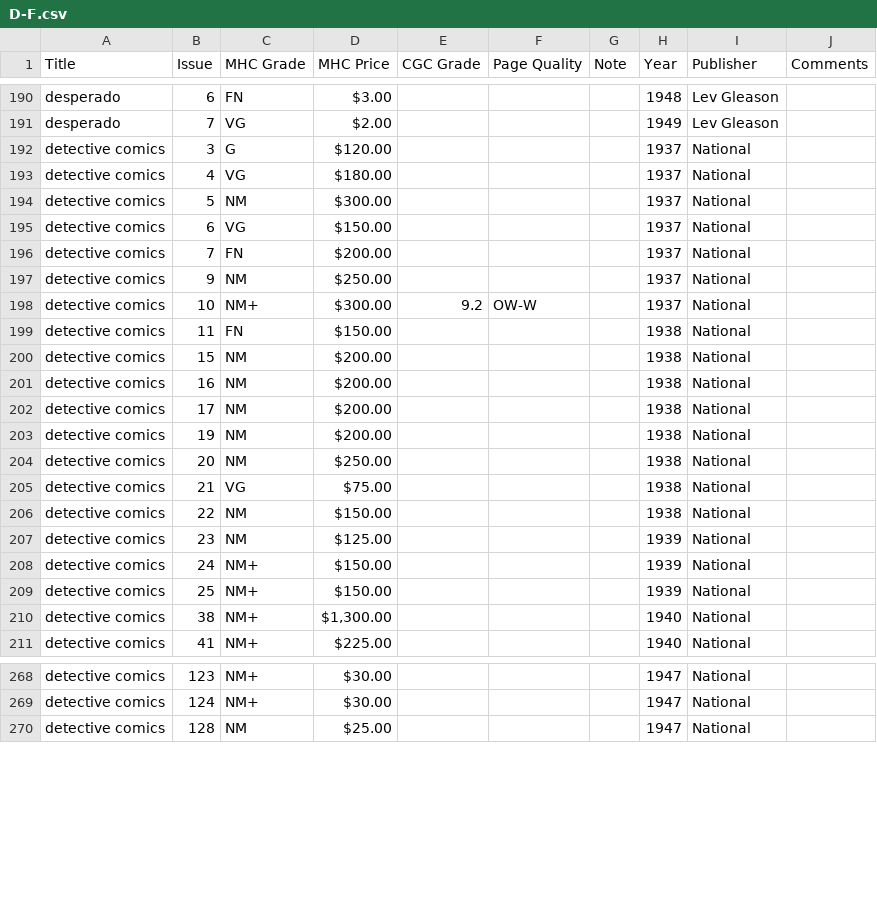
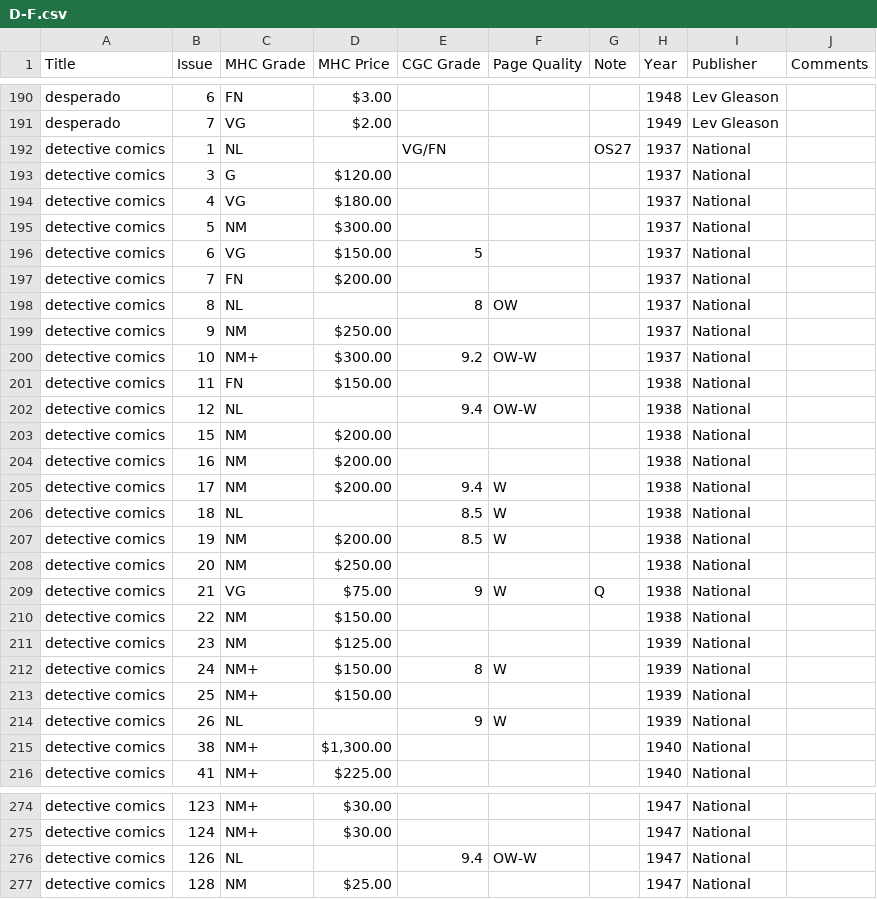
Before and after one commit to roblarsen/Edgar-Church-Collection-Data, a CSV file: src/D-F.csv, drawn as a sheet; only a part is shown, gaps mark what is left out; the diff covers the shown part only.

Commit message:
Detective Comics Big Update

```diff
--- a/src/D-F.csv
+++ b/src/D-F.csv
@@ -191,2 +191,3 @@ desperado,6,FN,$3.00 ,,,,1948,Lev Gleason,
 desperado,7,VG,$2.00 ,,,,1949,Lev Gleason,
+detective comics,1,NL ,,VG/FN,,OS27,1937,National,
 detective comics,3,G,$120.00 ,,,,1937,National,
@@ -194,4 +195,5 @@ detective comics,4,VG,$180.00 ,,,,1937,National,
 detective comics,5,NM,$300.00 ,,,,1937,National,
-detective comics,6,VG,$150.00 ,,,,1937,National,
+detective comics,6,VG,$150.00 ,5,,,1937,National,
 detective comics,7,FN,$200.00 ,,,,1937,National,
+detective comics,8,NL ,,8,OW,,1937,National,
 detective comics,9,NM,$250.00 ,,,,1937,National,
@@ -199,12 +201,15 @@ detective comics,10,NM+,$300.00 ,9.2,OW-W ,,1937,National,
 detective comics,11,FN,$150.00 ,,,,1938,National,
+detective comics,12,NL , ,9.4,OW-W ,,1938,National,
 detective comics,15,NM,$200.00 ,,,,1938,National,
 detective comics,16,NM,$200.00 ,,,,1938,National,
-detective comics,17,NM,$200.00 ,,,,1938,National,
-detective comics,19,NM,$200.00 ,,,,1938,National,
+detective comics,17,NM,$200.00 ,9.4,W ,,1938,National,
+detective comics,18,NL , ,8.5,W ,,1938,National,
+detective comics,19,NM,$200.00 ,8.5,W ,,1938,National,
 detective comics,20,NM,$250.00 ,,,,1938,National,
-detective comics,21,VG,$75.00 ,,,,1938,National,
+detective comics,21,VG,$75.00 ,9,W ,Q,1938,National,
 detective comics,22,NM,$150.00 ,,,,1938,National,
 detective comics,23,NM,$125.00 ,,,,1939,National,
-detective comics,24,NM+,$150.00 ,,,,1939,National,
+detective comics,24,NM+,$150.00 ,8,W ,,1939,National,
 detective comics,25,NM+,$150.00 ,,,,1939,National,
+detective comics,26,NL , ,9,W ,,1939,National,
 detective comics,38,NM+,"$1,300.00 ",,,,1940,National,
@@ -269,2 +275,3 @@ detective comics,123,NM+,$30.00 ,,,,1947,National,
 detective comics,124,NM+,$30.00 ,,,,1947,National,
+detective comics,126,NL , ,9.4,OW-W ,,1947,National,
 detective comics,128,NM,$25.00 ,,,,1947,National,
```
Also changed, not shown: 4 added rows and 10 edited cells elsewhere in this file.
